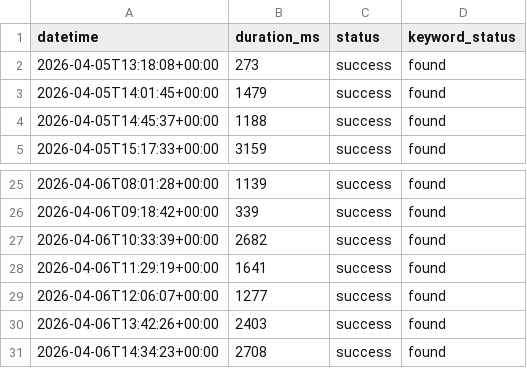
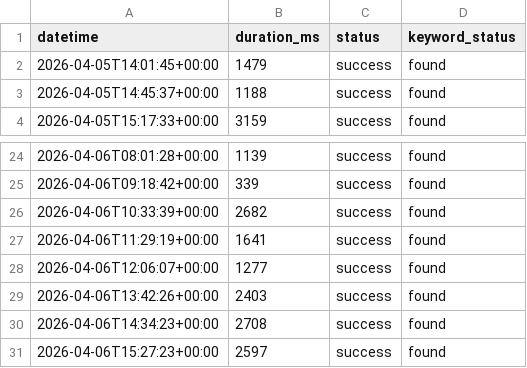
Before and after one commit to DevalPrime/BLT-Monitor, a CSV file: status-lettuce_owaspblt.csv, drawn as a sheet; only a part is shown, gaps mark what is left out; removed rows and columns are numbered as before the commit, all else as after; the diff names each change by its address in the sheet, - before the commit and + after, or states it on an @@ line.

```diff
--- a/status-lettuce_owaspblt.csv
+++ b/status-lettuce_owaspblt.csv
-row 2: 2026-04-05T13:18:08+00:00 | 273 | success | found
+row 31: 2026-04-06T15:27:23+00:00 | 2597 | success | found
```
Also changed, not shown: status-api_owaspblt.csv, status-github_owaspblt.csv, 6 other files.
